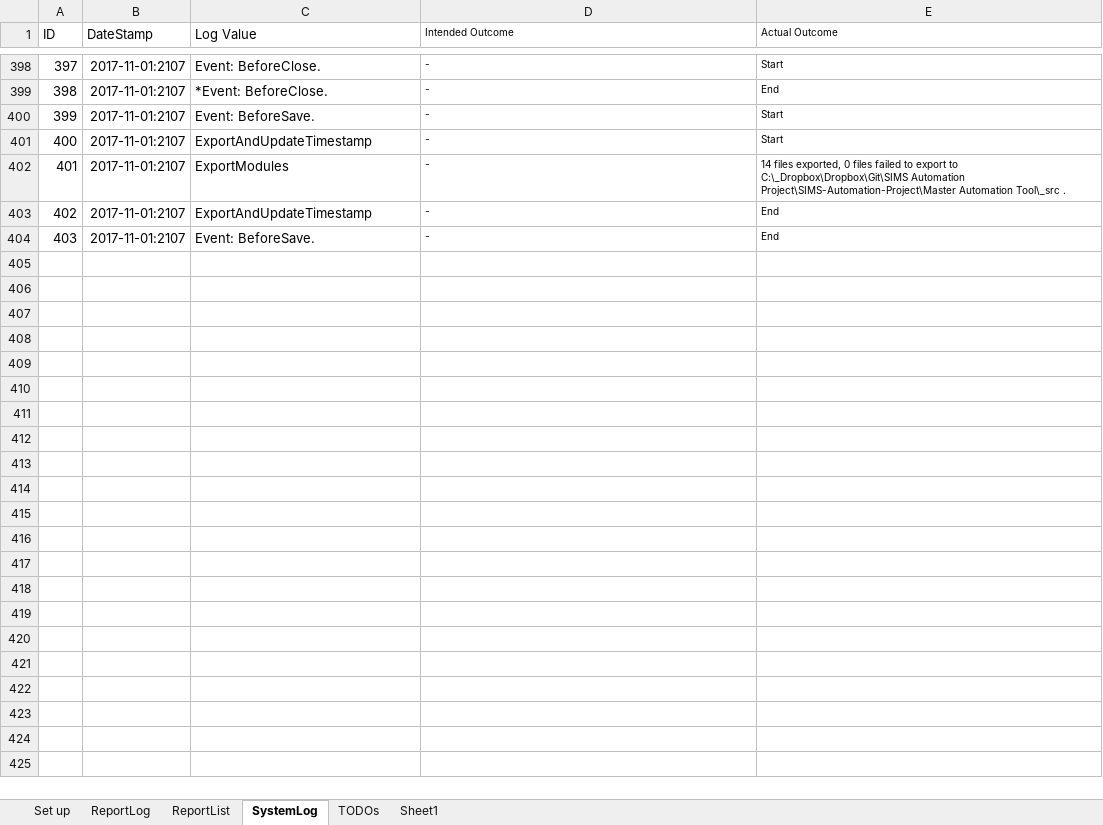
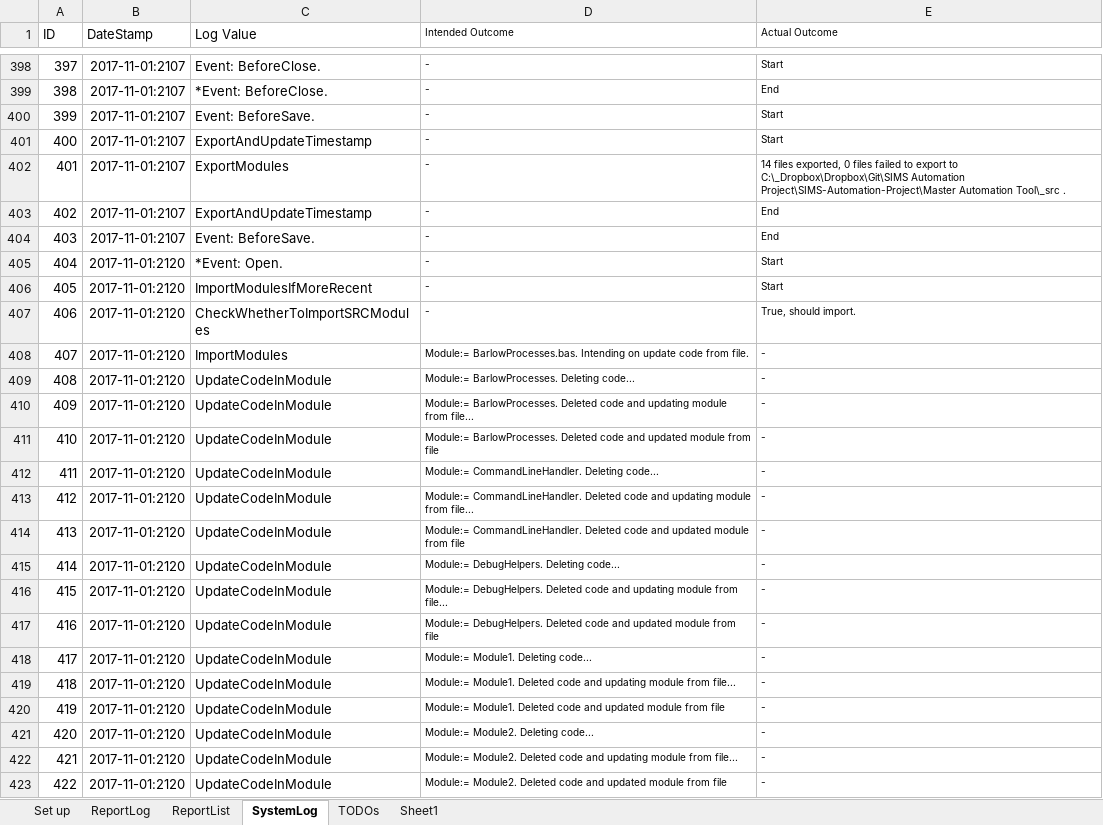
Before and after one commit to frackham/SIMS-Automation-Project, an Excel workbook: Master Automation Tool/MasterAutomationTool_SIMS.xlsm, sheet SystemLog, drawn as a sheet; only a part is shown, gaps mark what is left out; values as stored, in another font and other column widths than the file's, no borders; the diff covers the shown part only; the diff names each change by its address in the sheet, - before the commit and + after, or states it on an @@ line.

Commit message:
Do not import & save working. Import failing.

```diff
--- a/Master Automation Tool/MasterAutomationTool_SIMS.xlsm (sheet SystemLog)
+++ b/Master Automation Tool/MasterAutomationTool_SIMS.xlsm (sheet SystemLog)
+row 405: 404 | 2017-11-01:2120 | *Event: Open. | - | Start
+row 406: 405 | 2017-11-01:2120 | ImportModulesIfMoreRecent | - | Start
+row 407: 406 | 2017-11-01:2120 | CheckWhetherToImportSRCModules | - | True, should import.
+row 408: 407 | 2017-11-01:2120 | ImportModules | Module:= BarlowProcesses.bas. Intending on update code from file. | -
+row 409: 408 | 2017-11-01:2120 | UpdateCodeInModule | Module:= BarlowProcesses. Deleting code... | -
+row 410: 409 | 2017-11-01:2120 | UpdateCodeInModule | Module:= BarlowProcesses. Deleted code and updating module from file... | -
+row 411: 410 | 2017-11-01:2120 | UpdateCodeInModule | Module:= BarlowProcesses. Deleted code and updated module from file | -
+row 412: 411 | 2017-11-01:2120 | UpdateCodeInModule | Module:= CommandLineHandler. Deleting code... | -
+row 413: 412 | 2017-11-01:2120 | UpdateCodeInModule | Module:= CommandLineHandler. Deleted code and updating module from file... | -
+row 414: 413 | 2017-11-01:2120 | UpdateCodeInModule | Module:= CommandLineHandler. Deleted code and updated module from file | -
+row 415: 414 | 2017-11-01:2120 | UpdateCodeInModule | Module:= DebugHelpers. Deleting code... | -
+row 416: 415 | 2017-11-01:2120 | UpdateCodeInModule | Module:= DebugHelpers. Deleted code and updating module from file... | -
+row 417: 416 | 2017-11-01:2120 | UpdateCodeInModule | Module:= DebugHelpers. Deleted code and updated module from file | -
+row 418: 417 | 2017-11-01:2120 | UpdateCodeInModule | Module:= Module1. Deleting code... | -
+row 419: 418 | 2017-11-01:2120 | UpdateCodeInModule | Module:= Module1. Deleted code and updating module from file... | -
+row 420: 419 | 2017-11-01:2120 | UpdateCodeInModule | Module:= Module1. Deleted code and updated module from file | -
+row 421: 420 | 2017-11-01:2120 | UpdateCodeInModule | Module:= Module2. Deleting code... | -
+row 422: 421 | 2017-11-01:2120 | UpdateCodeInModule | Module:= Module2. Deleted code and updating module from file... | -
+row 423: 422 | 2017-11-01:2120 | UpdateCodeInModule | Module:= Module2. Deleted code and updated module from file | -
```
Also changed, not shown: 196 added rows and 1 edited cell elsewhere in this sheet, sheet Set up, 5 other files.
